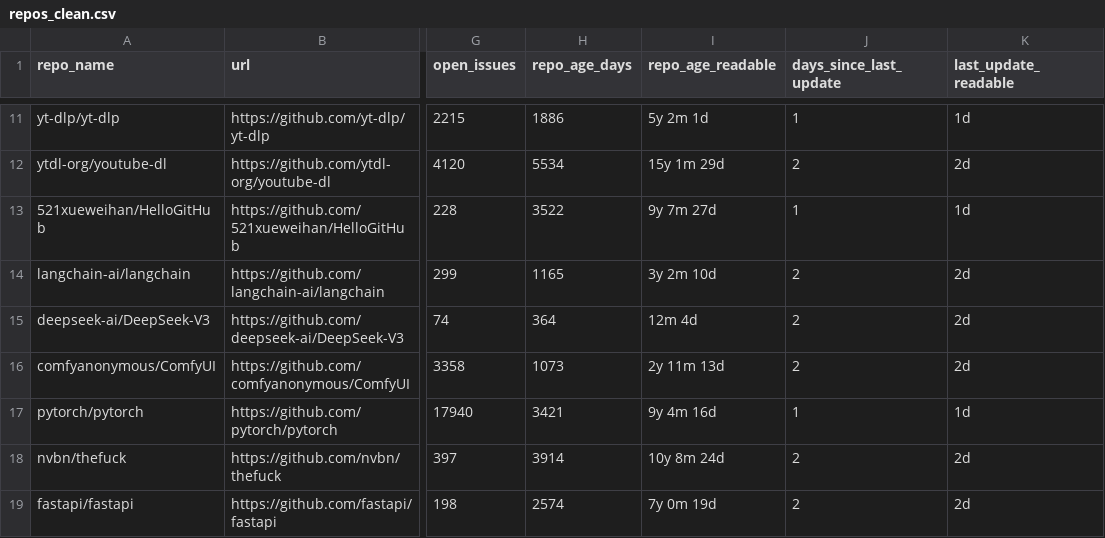
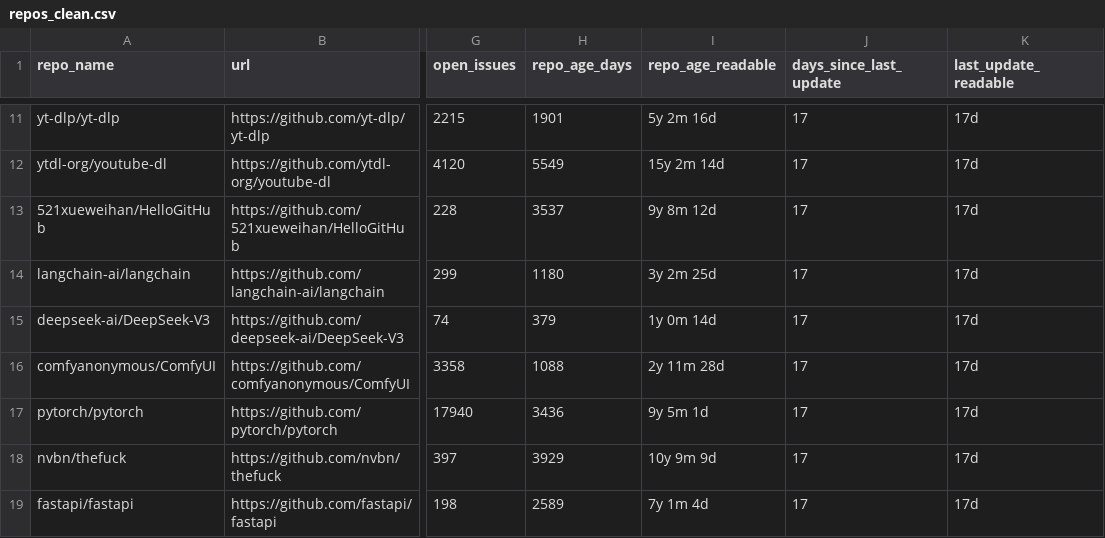
Before and after one commit to MomayazAldoos/github-popularity-vs-quality, a CSV file: data/processed/repos_clean.csv, drawn as a sheet; only a part is shown, gaps mark what is left out; the diff covers the shown part only; the diff names each change by its address in the sheet, - before the commit and + after, or states it on an @@ line.

```diff
--- a/data/processed/repos_clean.csv
+++ b/data/processed/repos_clean.csv
-H11 (repo_age_days): 1886
+H11 (repo_age_days): 1901
-I11 (repo_age_readable): 5y 2m 1d
+I11 (repo_age_readable): 5y 2m 16d
-J11 (days_since_last_update): 1
+J11 (days_since_last_update): 17
-K11 (last_update_readable): 1d
+K11 (last_update_readable): 17d
-H12 (repo_age_days): 5534
+H12 (repo_age_days): 5549
-I12 (repo_age_readable): 15y 1m 29d
+I12 (repo_age_readable): 15y 2m 14d
-J12 (days_since_last_update): 2
+J12 (days_since_last_update): 17
-K12 (last_update_readable): 2d
+K12 (last_update_readable): 17d
-H13 (repo_age_days): 3522
+H13 (repo_age_days): 3537
-I13 (repo_age_readable): 9y 7m 27d
+I13 (repo_age_readable): 9y 8m 12d
-J13 (days_since_last_update): 1
+J13 (days_since_last_update): 17
-K13 (last_update_readable): 1d
+K13 (last_update_readable): 17d
-H14 (repo_age_days): 1165
+H14 (repo_age_days): 1180
-I14 (repo_age_readable): 3y 2m 10d
+I14 (repo_age_readable): 3y 2m 25d
-J14:J16 (days_since_last_update): 2
+J14:J16 (days_since_last_update): 17
-K14:K16 (last_update_readable): 2d
+K14:K16 (last_update_readable): 17d
-H15 (repo_age_days): 364
+H15 (repo_age_days): 379
-I15 (repo_age_readable): 12m 4d
+I15 (repo_age_readable): 1y 0m 14d
-H16 (repo_age_days): 1073
+H16 (repo_age_days): 1088
-I16 (repo_age_readable): 2y 11m 13d
+I16 (repo_age_readable): 2y 11m 28d
-H17 (repo_age_days): 3421
+H17 (repo_age_days): 3436
-I17 (repo_age_readable): 9y 4m 16d
+I17 (repo_age_readable): 9y 5m 1d
-J17 (days_since_last_update): 1
+J17 (days_since_last_update): 17
-K17 (last_update_readable): 1d
+K17 (last_update_readable): 17d
-H18 (repo_age_days): 3914
+H18 (repo_age_days): 3929
-I18 (repo_age_readable): 10y 8m 24d
+I18 (repo_age_readable): 10y 9m 9d
-J18:J19 (days_since_last_update): 2
+J18:J19 (days_since_last_update): 17
-K18:K19 (last_update_readable): 2d
+K18:K19 (last_update_readable): 17d
-H19 (repo_age_days): 2574
+H19 (repo_age_days): 2589
-I19 (repo_age_readable): 7y 0m 19d
+I19 (repo_age_readable): 7y 1m 4d
```
Also changed, not shown: 84 edited cells elsewhere in this file, data/processed/repos_with_quality.csv, 52 other files.
